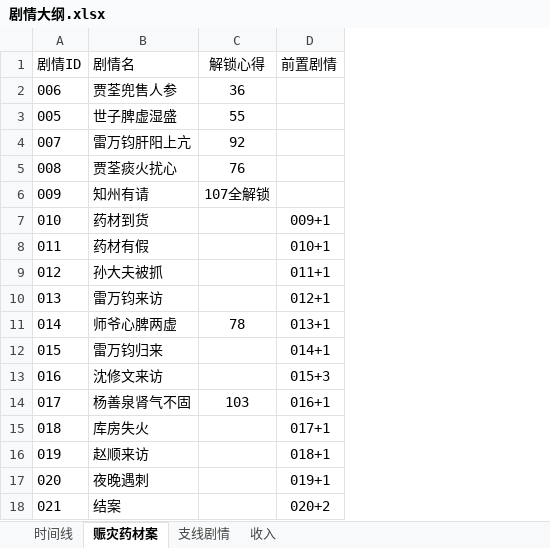
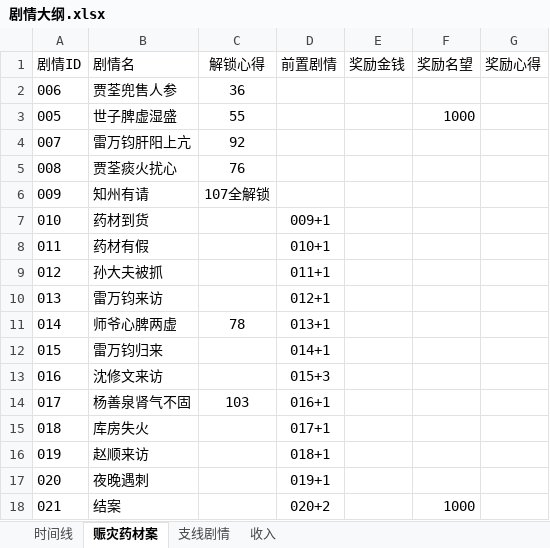
Before and after one commit to lqc19891229/Doctor, an Excel workbook: DataTables/剧情大纲.xlsx, sheet 赈灾药材案, drawn as a sheet; values as stored, in another font and other column widths than the file's, no borders; the diff names each change by its address in the sheet, - before the commit and + after, or states it on an @@ line.

```diff
--- a/DataTables/剧情大纲.xlsx (sheet 赈灾药材案)
+++ b/DataTables/剧情大纲.xlsx (sheet 赈灾药材案)
+column E (奖励金钱), empty
+column F (奖励名望), rows 3-18: 1000 |  |  |  |  |  |  |  |  |  |  |  |  |  |  | 1000
+column G (奖励心得), empty
```
Also changed, not shown: sheet 支线剧情, DataTables/Data.xlsx, DataTables/DetailText/剧情/026_01吴芷兰妊娠.xlsx, 11 other files.
